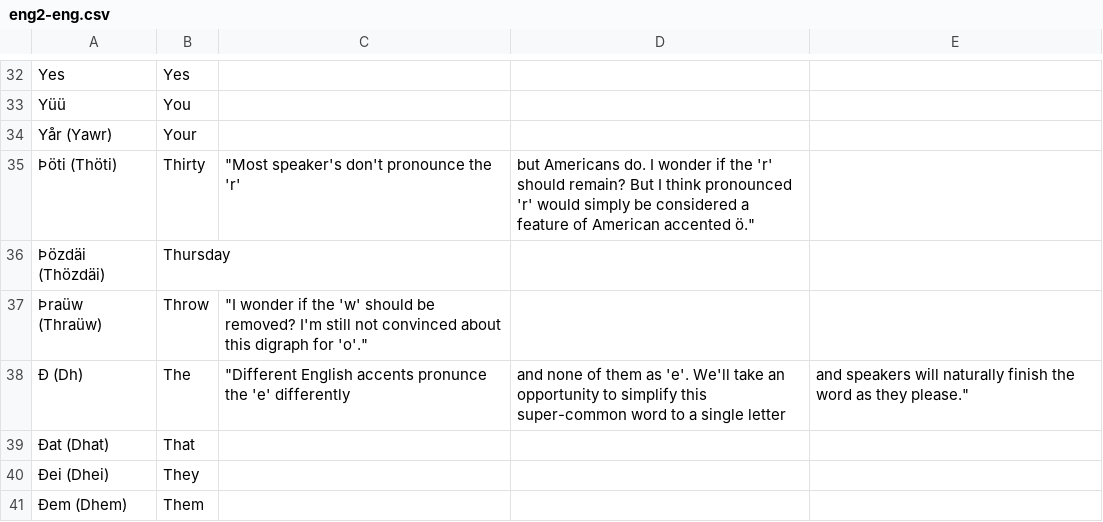
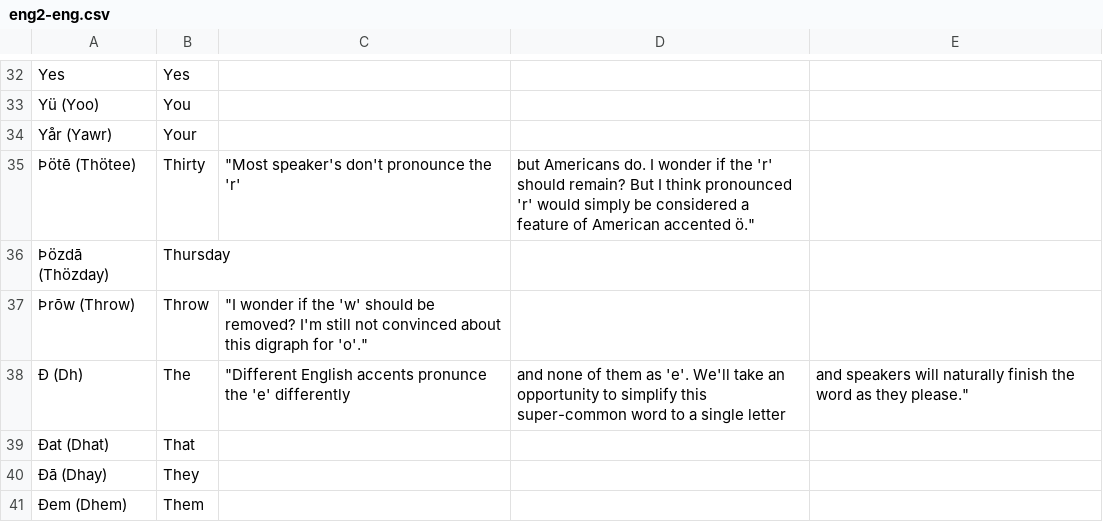
Before and after one commit to English2/english2, a CSV file: Dictionaries/csv/eng2-eng.csv, drawn as a sheet; only a part is shown, gaps mark what is left out; the diff covers the shown part only; the diff names each change by its address in the sheet, - before the commit and + after, or states it on an @@ line.

```diff
--- a/Dictionaries/csv/eng2-eng.csv
+++ b/Dictionaries/csv/eng2-eng.csv
-A33: Yüü
+A33: Yü (Yoo)
-A35: Þöti (Thöti)
+A35: Þötē (Thötee)
-A36: Þözdäi (Thözdäi)
+A36: Þözdā (Thözday)
-A37: Þraüw (Thraüw)
+A37: Þrōw (Throw)
-A40: Ðei (Dhei)
+A40: Ðā (Dhay)
```
Also changed, not shown: 16 edited cells elsewhere in this file.
